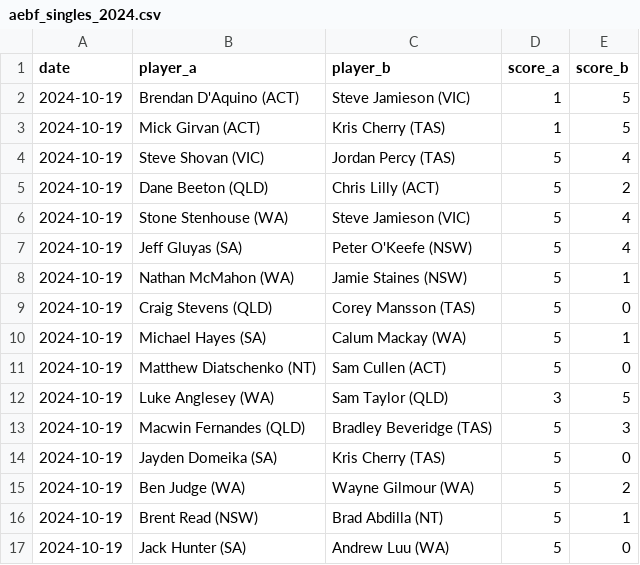
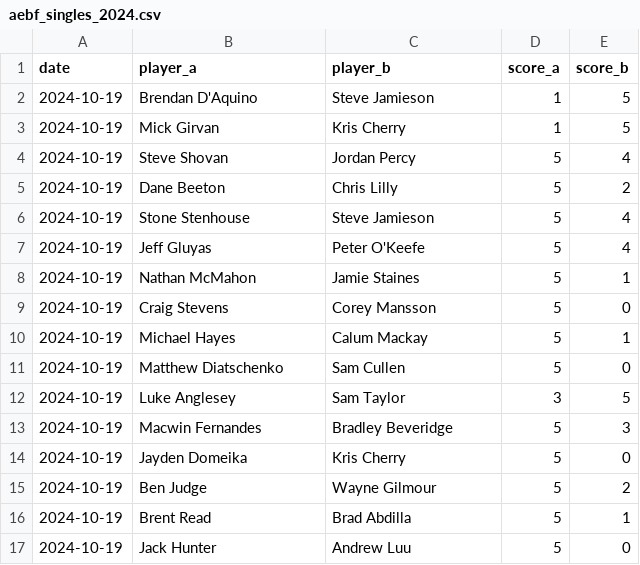
Before and after one commit to martinjandrews/rating-system, a CSV file: results/aebf_singles_2024.csv, drawn as a sheet; only a part is shown; the diff covers the shown part only.

```diff
--- a/results/aebf_singles_2024.csv
+++ b/results/aebf_singles_2024.csv
@@ -1,17 +1,17 @@
 date,player_a,player_b,score_a,score_b
-2024-10-19,Brendan D'Aquino (ACT),Steve Jamieson (VIC),1,5
-2024-10-19,Mick Girvan (ACT),Kris Cherry (TAS),1,5
-2024-10-19,Steve Shovan (VIC),Jordan Percy (TAS),5,4
-2024-10-19,Dane Beeton (QLD),Chris Lilly (ACT),5,2
-2024-10-19,Stone Stenhouse (WA),Steve Jamieson (VIC),5,4
-2024-10-19,Jeff Gluyas (SA),Peter O'Keefe (NSW),5,4
-2024-10-19,Nathan McMahon (WA),Jamie Staines (NSW),5,1
-2024-10-19,Craig Stevens (QLD),Corey Mansson (TAS),5,0
-2024-10-19,Michael Hayes (SA),Calum Mackay (WA),5,1
-2024-10-19,Matthew Diatschenko (NT),Sam Cullen (ACT),5,0
-2024-10-19,Luke Anglesey (WA),Sam Taylor (QLD),3,5
-2024-10-19,Macwin Fernandes (QLD),Bradley Beveridge (TAS),5,3
-2024-10-19,Jayden Domeika (SA),Kris Cherry (TAS),5,0
-2024-10-19,Ben Judge (WA),Wayne Gilmour (WA),5,2
-2024-10-19,Brent Read (NSW),Brad Abdilla (NT),5,1
-2024-10-19,Jack Hunter (SA),Andrew Luu (WA),5,0
+2024-10-19,Brendan D'Aquino,Steve Jamieson,1,5
+2024-10-19,Mick Girvan,Kris Cherry,1,5
+2024-10-19,Steve Shovan,Jordan Percy,5,4
+2024-10-19,Dane Beeton,Chris Lilly,5,2
+2024-10-19,Stone Stenhouse,Steve Jamieson,5,4
+2024-10-19,Jeff Gluyas,Peter O'Keefe,5,4
+2024-10-19,Nathan McMahon,Jamie Staines,5,1
+2024-10-19,Craig Stevens,Corey Mansson,5,0
+2024-10-19,Michael Hayes,Calum Mackay,5,1
+2024-10-19,Matthew Diatschenko,Sam Cullen,5,0
+2024-10-19,Luke Anglesey,Sam Taylor,3,5
+2024-10-19,Macwin Fernandes,Bradley Beveridge,5,3
+2024-10-19,Jayden Domeika,Kris Cherry,5,0
+2024-10-19,Ben Judge,Wayne Gilmour,5,2
+2024-10-19,Brent Read,Brad Abdilla,5,1
+2024-10-19,Jack Hunter,Andrew Luu,5,0
```
Also changed, not shown: 102 edited cells elsewhere in this file, results/aebf_plate_2023.csv, results/aebf_plate_2024.csv, 6 other files.
